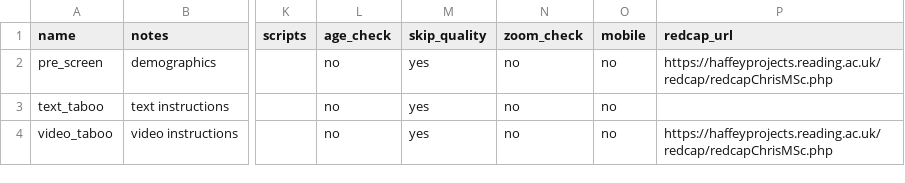
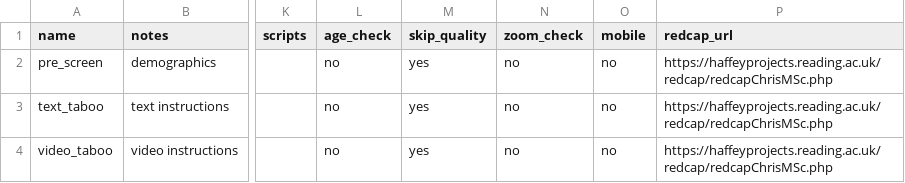
Before and after one commit to tdepsych/collector-experiments, a CSV file: User/Projects/msc_dissertation/conditions.csv, drawn as a sheet; only a part is shown, gaps mark what is left out; the diff names each change by its address in the sheet, - before the commit and + after, or states it on an @@ line.

```diff
--- a/User/Projects/msc_dissertation/conditions.csv
+++ b/User/Projects/msc_dissertation/conditions.csv
-P3 (redcap_url): (empty)
+P3 (redcap_url): https://haffeyprojects.reading.ac.uk/redcap/redcapChrisMSc.php
```
Also changed, not shown: 4 other files.
